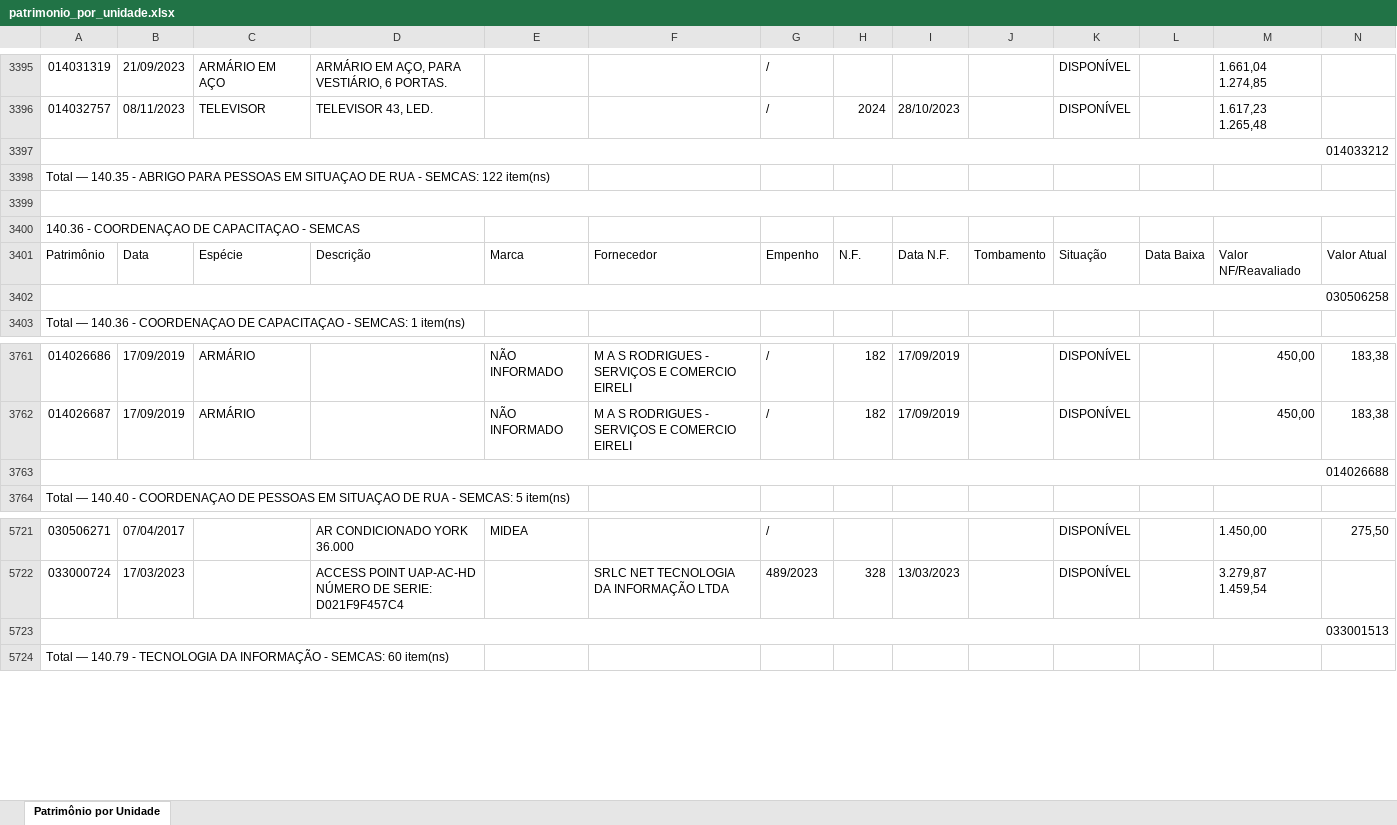
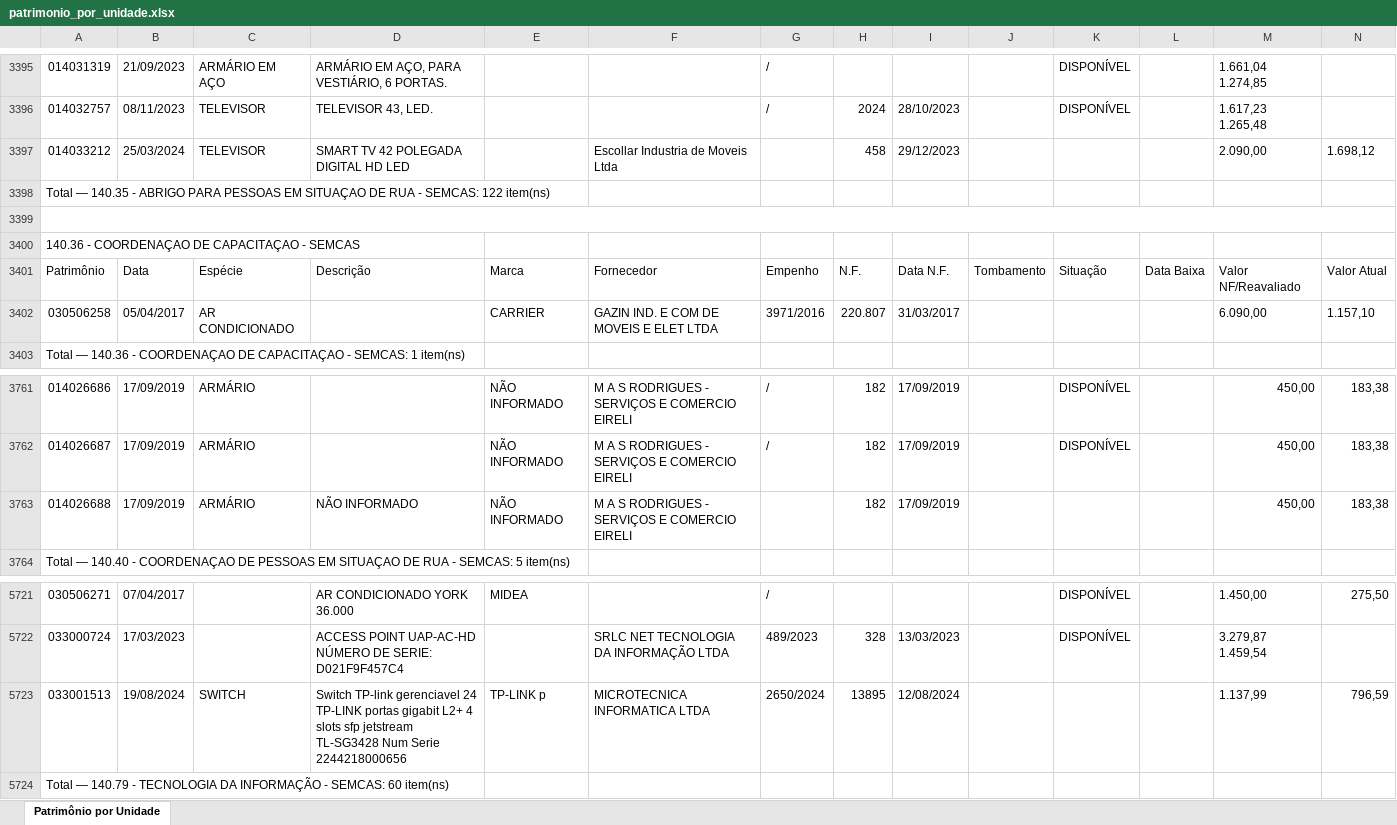
Before and after one commit to Jurandy1/InventarioSemcas, an Excel workbook: public/patrimonio_por_unidade.xlsx, sheet Patrimônio por Unidade, drawn as a sheet; only a part is shown, gaps mark what is left out; values as stored, in another font and other column widths than the file's, no cell formats; the diff covers the shown part only; the diff names each change by its address in the sheet, - before the commit and + after, or states it on an @@ line.

Commit message:
Atualiza planilha patrimonio_por_unidade.xlsx (corrigida)

```diff
--- a/public/patrimonio_por_unidade.xlsx (sheet Patrimônio por Unidade)
+++ b/public/patrimonio_por_unidade.xlsx (sheet Patrimônio por Unidade)
-A3397:O3397 merged
-B3397: (empty)
+B3397: 25/03/2024
-C3397: (empty)
+C3397: TELEVISOR
-D3397: (empty)
+D3397: SMART TV 42 POLEGADA DIGITAL HD LED
-F3397: (empty)
+F3397: Escollar Industria de Moveis Ltda
-H3397: (empty)
+H3397: 458
-I3397: (empty)
+I3397: 29/12/2023
-M3397: (empty)
+M3397: 2.090,00
-N3397: (empty)
+N3397: 1.698,12
-A3402:O3402 merged
-B3402: (empty)
+B3402: 05/04/2017
-C3402: (empty)
+C3402: AR CONDICIONADO
-E3402: (empty)
+E3402: CARRIER
-F3402: (empty)
+F3402: GAZIN IND. E COM DE MOVEIS E ELET LTDA
-G3402: (empty)
+G3402: 3971/2016
-H3402: (empty)
+H3402: 220.807
-I3402: (empty)
+I3402: 31/03/2017
-M3402: (empty)
+M3402: 6.090,00
-N3402: (empty)
+N3402: 1.157,10
-A3763:O3763 merged
-B3763: (empty)
+B3763: 17/09/2019
-C3763: (empty)
+C3763: ARMÁRIO
-D3763: (empty)
+D3763: NÃO INFORMADO
-E3763: (empty)
+E3763: NÃO INFORMADO
-F3763: (empty)
+F3763: M A S RODRIGUES - SERVIÇOS E COMERCIO EIRELI
-H3763: (empty)
+H3763: 182
-I3763: (empty)
+I3763: 17/09/2019
-M3763: (empty)
+M3763: 450,00
-N3763: (empty)
+N3763: 183,38
-A5723:O5723 merged
-B5723: (empty)
+B5723: 19/08/2024
-C5723: (empty)
+C5723: SWITCH
-D5723: (empty)
+D5723: Switch TP-link gerenciavel 24 TP-LINK portas gigabit L2+ 4 slots sfp jetstream TL-SG3428 Num Serie 2244218000656
-E5723: (empty)
+E5723: TP-LINK p
-F5723: (empty)
+F5723: MICROTECNICA INFORMATICA LTDA
-G5723: (empty)
+G5723: 2650/2024
-H5723: (empty)
+H5723: 13895
-I5723: (empty)
+I5723: 12/08/2024
-M5723: (empty)
+M5723: 1.137,99
-N5723: (empty)
+N5723: 796,59
```
Also changed, not shown: 458 edited cells and merged cells elsewhere in this sheet, cell formats.
